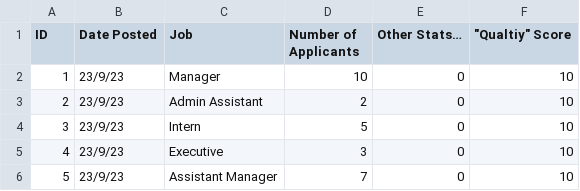
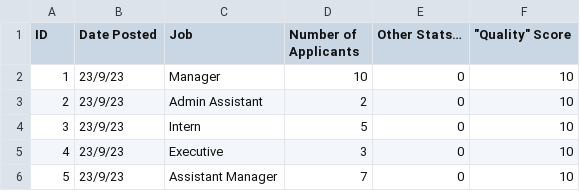
Before and after one commit to gabrielchua/demo-employer-portal, a CSV file: data/listings.csv, drawn as a sheet.

```diff
--- a/data/listings.csv
+++ b/data/listings.csv
@@ -1,2 +1,2 @@
-ID,Date Posted,Job,Number of Applicants,Other Stats…,"""Qualtiy"" Score"
+ID,Date Posted,Job,Number of Applicants,Other Stats…,"""Quality"" Score"
 1,23/9/23,Manager,10,0,10
```
Also changed, not shown: 5 other files.
